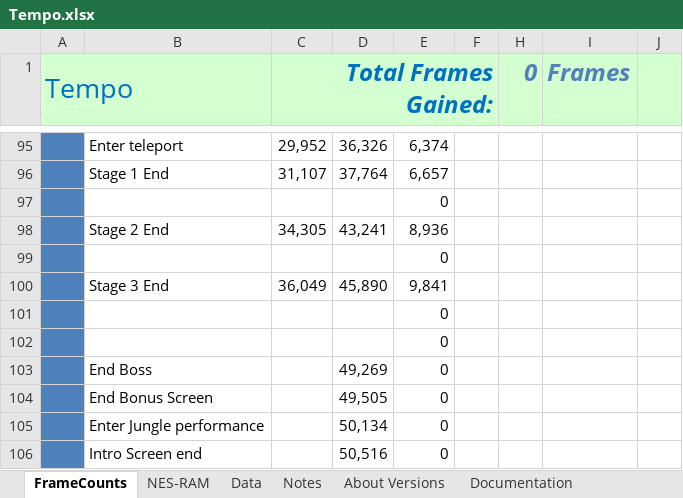
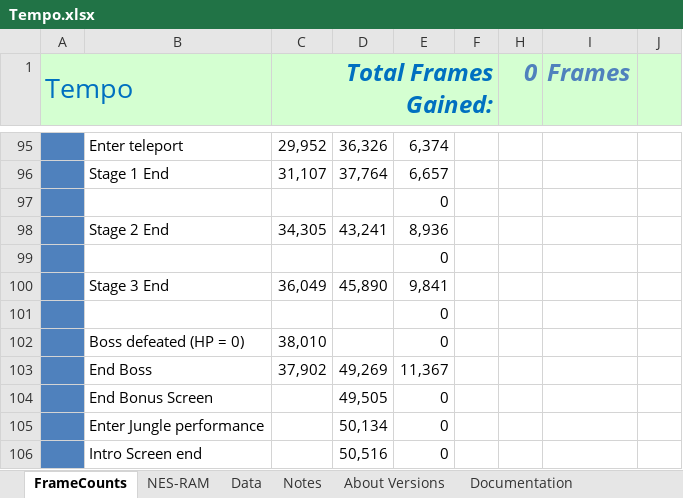
Before and after one commit to MathewWi/adelikat-tas, an Excel workbook: trunk/Tempo/Tempo.xlsx, sheet FrameCounts, drawn as a sheet; only a part is shown, gaps mark what is left out; values as stored, in another font and other column widths than the file's, no borders; removed rows and columns are numbered as before the commit, all else as after; the diff names each change by its address in the sheet, - before the commit and + after, or states it on an @@ line.

Commit message:
Tempo - boss 4 done - with glitch!

```diff
--- a/trunk/Tempo/Tempo.xlsx (sheet FrameCounts)
+++ b/trunk/Tempo/Tempo.xlsx (sheet FrameCounts)
-row 102:  |  |  |  | 0
-row 103:  | End Boss |  | 49,269 | 0
+row 102:  | Boss defeated (HP = 0) | 38,010 |  | 0
+row 103:  | End Boss | 37,902 | 49,269 | 11,367
```
Also changed, not shown: 1 other file.
